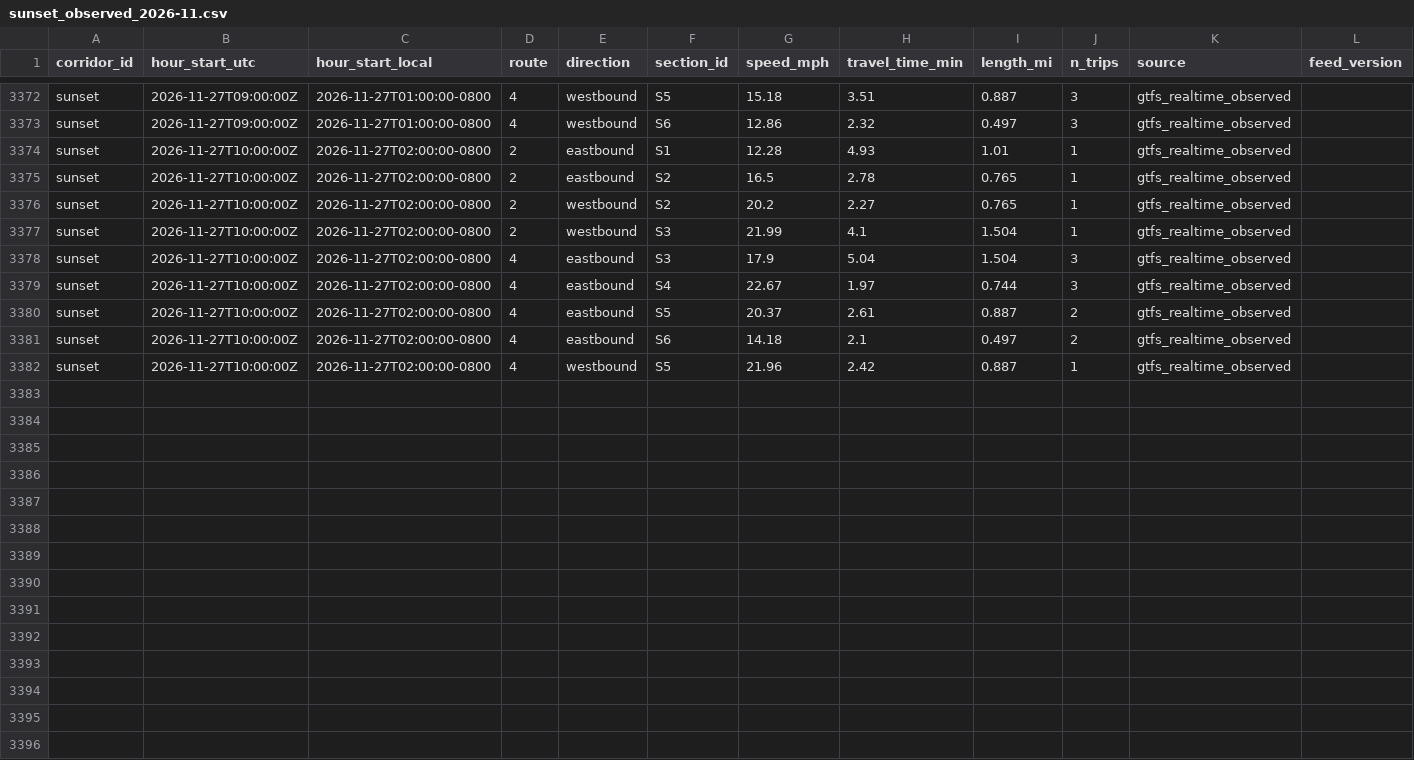
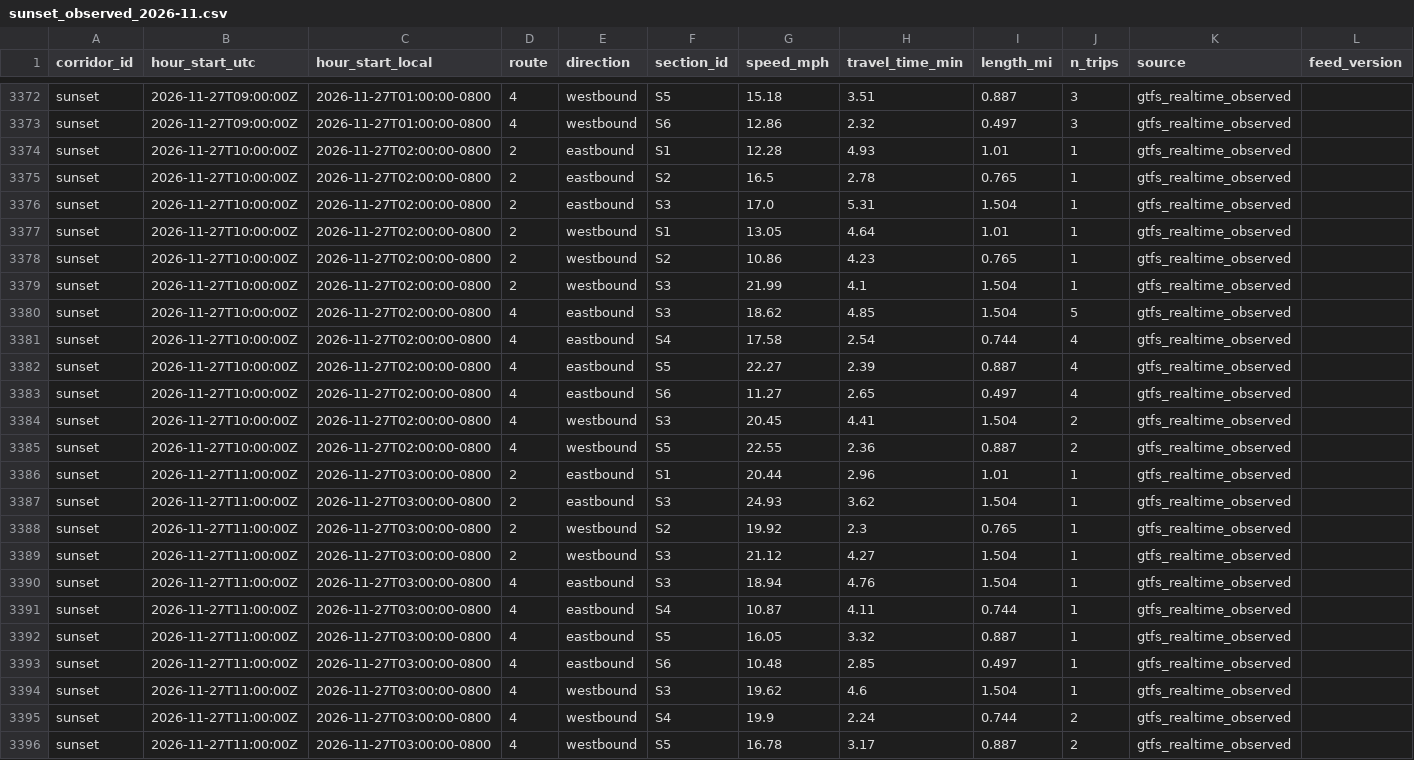
Before and after one commit to here/aviary, a CSV file: data/corridors/sunset/observed/sunset_observed_2026-11.csv, drawn as a sheet; only a part is shown, gaps mark what is left out.

```diff
--- a/data/corridors/sunset/observed/sunset_observed_2026-11.csv
+++ b/data/corridors/sunset/observed/sunset_observed_2026-11.csv
@@ -3375,8 +3375,22 @@ sunset,2026-11-27T10:00:00Z,2026-11-27T02:00:00-0800,2,eastbound,S1,12.28,4.93,1
 sunset,2026-11-27T10:00:00Z,2026-11-27T02:00:00-0800,2,eastbound,S2,16.5,2.78,0.765,1,gtfs_realtime_observed,
-sunset,2026-11-27T10:00:00Z,2026-11-27T02:00:00-0800,2,westbound,S2,20.2,2.27,0.765,1,gtfs_realtime_observed,
+sunset,2026-11-27T10:00:00Z,2026-11-27T02:00:00-0800,2,eastbound,S3,17.0,5.31,1.504,1,gtfs_realtime_observed,
+sunset,2026-11-27T10:00:00Z,2026-11-27T02:00:00-0800,2,westbound,S1,13.05,4.64,1.01,1,gtfs_realtime_observed,
+sunset,2026-11-27T10:00:00Z,2026-11-27T02:00:00-0800,2,westbound,S2,10.86,4.23,0.765,1,gtfs_realtime_observed,
 sunset,2026-11-27T10:00:00Z,2026-11-27T02:00:00-0800,2,westbound,S3,21.99,4.1,1.504,1,gtfs_realtime_observed,
-sunset,2026-11-27T10:00:00Z,2026-11-27T02:00:00-0800,4,eastbound,S3,17.9,5.04,1.504,3,gtfs_realtime_observed,
-sunset,2026-11-27T10:00:00Z,2026-11-27T02:00:00-0800,4,eastbound,S4,22.67,1.97,0.744,3,gtfs_realtime_observed,
-sunset,2026-11-27T10:00:00Z,2026-11-27T02:00:00-0800,4,eastbound,S5,20.37,2.61,0.887,2,gtfs_realtime_observed,
-sunset,2026-11-27T10:00:00Z,2026-11-27T02:00:00-0800,4,eastbound,S6,14.18,2.1,0.497,2,gtfs_realtime_observed,
-sunset,2026-11-27T10:00:00Z,2026-11-27T02:00:00-0800,4,westbound,S5,21.96,2.42,0.887,1,gtfs_realtime_observed,
+sunset,2026-11-27T10:00:00Z,2026-11-27T02:00:00-0800,4,eastbound,S3,18.62,4.85,1.504,5,gtfs_realtime_observed,
+sunset,2026-11-27T10:00:00Z,2026-11-27T02:00:00-0800,4,eastbound,S4,17.58,2.54,0.744,4,gtfs_realtime_observed,
+sunset,2026-11-27T10:00:00Z,2026-11-27T02:00:00-0800,4,eastbound,S5,22.27,2.39,0.887,4,gtfs_realtime_observed,
+sunset,2026-11-27T10:00:00Z,2026-11-27T02:00:00-0800,4,eastbound,S6,11.27,2.65,0.497,4,gtfs_realtime_observed,
+sunset,2026-11-27T10:00:00Z,2026-11-27T02:00:00-0800,4,westbound,S3,20.45,4.41,1.504,2,gtfs_realtime_observed,
+sunset,2026-11-27T10:00:00Z,2026-11-27T02:00:00-0800,4,westbound,S5,22.55,2.36,0.887,2,gtfs_realtime_observed,
+sunset,2026-11-27T11:00:00Z,2026-11-27T03:00:00-0800,2,eastbound,S1,20.44,2.96,1.01,1,gtfs_realtime_observed,
+sunset,2026-11-27T11:00:00Z,2026-11-27T03:00:00-0800,2,eastbound,S3,24.93,3.62,1.504,1,gtfs_realtime_observed,
+sunset,2026-11-27T11:00:00Z,2026-11-27T03:00:00-0800,2,westbound,S2,19.92,2.3,0.765,1,gtfs_realtime_observed,
+sunset,2026-11-27T11:00:00Z,2026-11-27T03:00:00-0800,2,westbound,S3,21.12,4.27,1.504,1,gtfs_realtime_observed,
+sunset,2026-11-27T11:00:00Z,2026-11-27T03:00:00-0800,4,eastbound,S3,18.94,4.76,1.504,1,gtfs_realtime_observed,
+sunset,2026-11-27T11:00:00Z,2026-11-27T03:00:00-0800,4,eastbound,S4,10.87,4.11,0.744,1,gtfs_realtime_observed,
+sunset,2026-11-27T11:00:00Z,2026-11-27T03:00:00-0800,4,eastbound,S5,16.05,3.32,0.887,1,gtfs_realtime_observed,
+sunset,2026-11-27T11:00:00Z,2026-11-27T03:00:00-0800,4,eastbound,S6,10.48,2.85,0.497,1,gtfs_realtime_observed,
+sunset,2026-11-27T11:00:00Z,2026-11-27T03:00:00-0800,4,westbound,S3,19.62,4.6,1.504,1,gtfs_realtime_observed,
+sunset,2026-11-27T11:00:00Z,2026-11-27T03:00:00-0800,4,westbound,S4,19.9,2.24,0.744,2,gtfs_realtime_observed,
+sunset,2026-11-27T11:00:00Z,2026-11-27T03:00:00-0800,4,westbound,S5,16.78,3.17,0.887,2,gtfs_realtime_observed,
```
Also changed, not shown: data/corridors/fountain/traffic/fountain_traffic_2026-11.csv, data/corridors/hollywood/observed/hollywood_observed_2026-11.csv, 12 other files.
